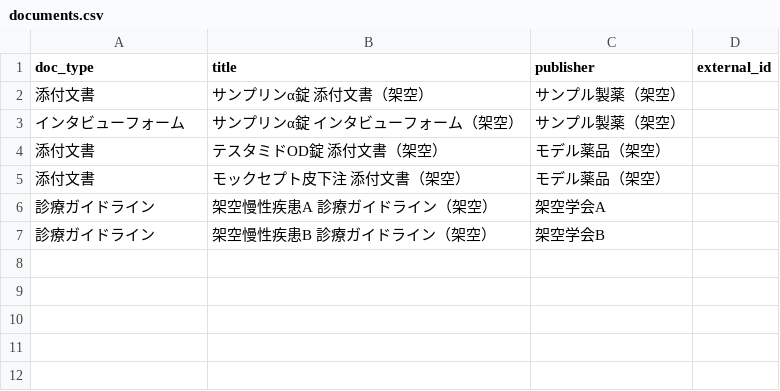
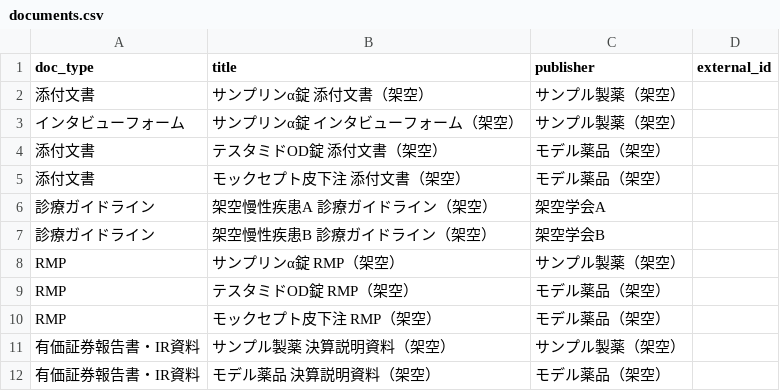
Before and after one commit to futurestartstoday2017-sketch/medknowledge-hub, a CSV file: data/samples/documents.csv, drawn as a sheet; the diff names each change by its address in the sheet, - before the commit and + after, or states it on an @@ line.

```diff
--- a/data/samples/documents.csv
+++ b/data/samples/documents.csv
+row 8: RMP | サンプリンα錠 RMP（架空） | サンプル製薬（架空）
+row 9: RMP | テスタミドOD錠 RMP（架空） | モデル薬品（架空）
+row 10: RMP | モックセプト皮下注 RMP（架空） | モデル薬品（架空）
+row 11: 有価証券報告書・IR資料 | サンプル製薬 決算説明資料（架空） | サンプル製薬（架空）
+row 12: 有価証券報告書・IR資料 | モデル薬品 決算説明資料（架空） | モデル薬品（架空）
```
Also changed, not shown: data/samples/document_links.csv, data/samples/document_versions.csv, 16 other files.
